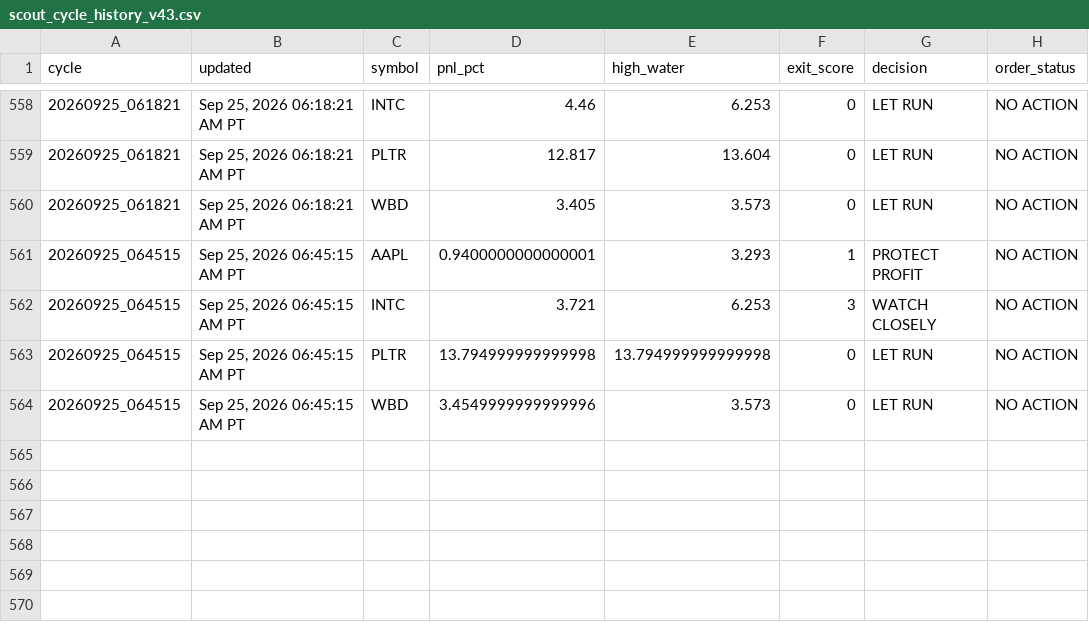
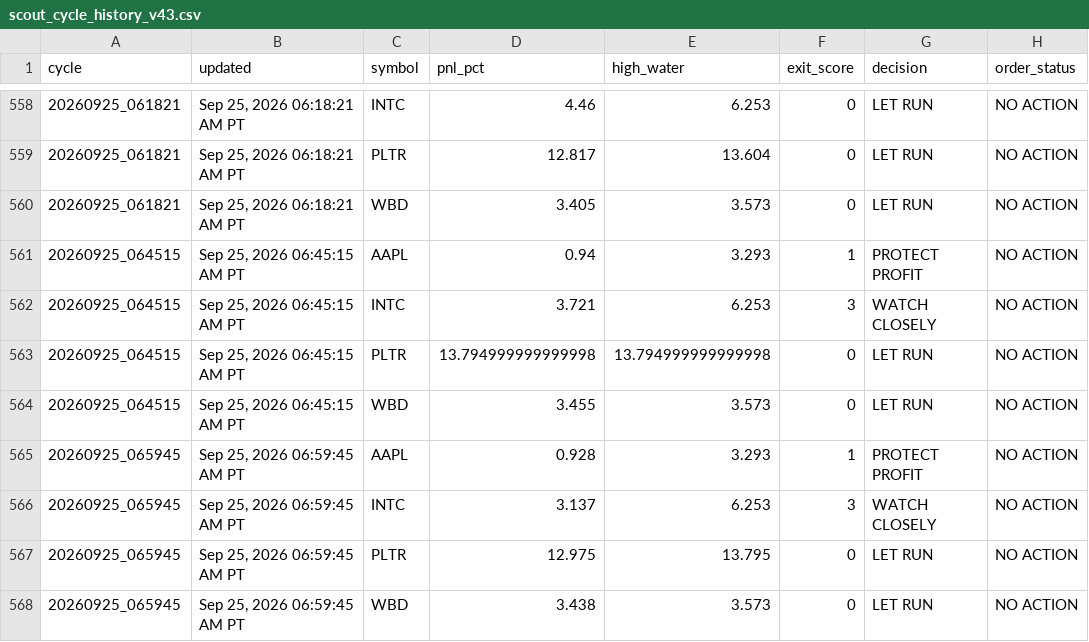
Before and after one commit to Kodamafire/scout-mobile, a CSV file: .scout/scout_cycle_history_v43.csv, drawn as a sheet; only a part is shown, gaps mark what is left out.

Commit message:
Scout automatic cycle

```diff
--- a/.scout/scout_cycle_history_v43.csv
+++ b/.scout/scout_cycle_history_v43.csv
@@ -560,5 +560,9 @@ cycle,updated,symbol,pnl_pct,high_water,exit_score,decision,order_status
 20260925_061821,"Sep 25, 2026 06:18:21 AM PT",WBD,3.405,3.573,0,LET RUN,NO ACTION
-20260925_064515,"Sep 25, 2026 06:45:15 AM PT",AAPL,0.9400000000000001,3.293,1,PROTECT PROFIT,NO ACTION
+20260925_064515,"Sep 25, 2026 06:45:15 AM PT",AAPL,0.94,3.293,1,PROTECT PROFIT,NO ACTION
 20260925_064515,"Sep 25, 2026 06:45:15 AM PT",INTC,3.721,6.253,3,WATCH CLOSELY,NO ACTION
 20260925_064515,"Sep 25, 2026 06:45:15 AM PT",PLTR,13.794999999999998,13.794999999999998,0,LET RUN,NO ACTION
-20260925_064515,"Sep 25, 2026 06:45:15 AM PT",WBD,3.4549999999999996,3.573,0,LET RUN,NO ACTION
+20260925_064515,"Sep 25, 2026 06:45:15 AM PT",WBD,3.455,3.573,0,LET RUN,NO ACTION
+20260925_065945,"Sep 25, 2026 06:59:45 AM PT",AAPL,0.928,3.293,1,PROTECT PROFIT,NO ACTION
+20260925_065945,"Sep 25, 2026 06:59:45 AM PT",INTC,3.137,6.253,3,WATCH CLOSELY,NO ACTION
+20260925_065945,"Sep 25, 2026 06:59:45 AM PT",PLTR,12.975,13.795,0,LET RUN,NO ACTION
+20260925_065945,"Sep 25, 2026 06:59:45 AM PT",WBD,3.438,3.573,0,LET RUN,NO ACTION
```
Also changed, not shown: 2 other files.
